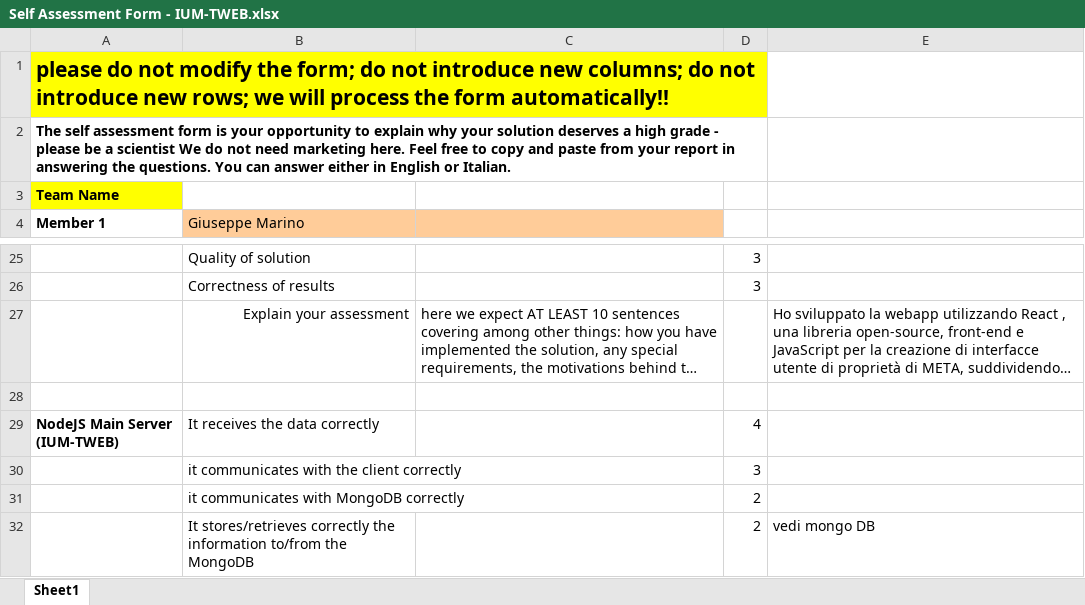
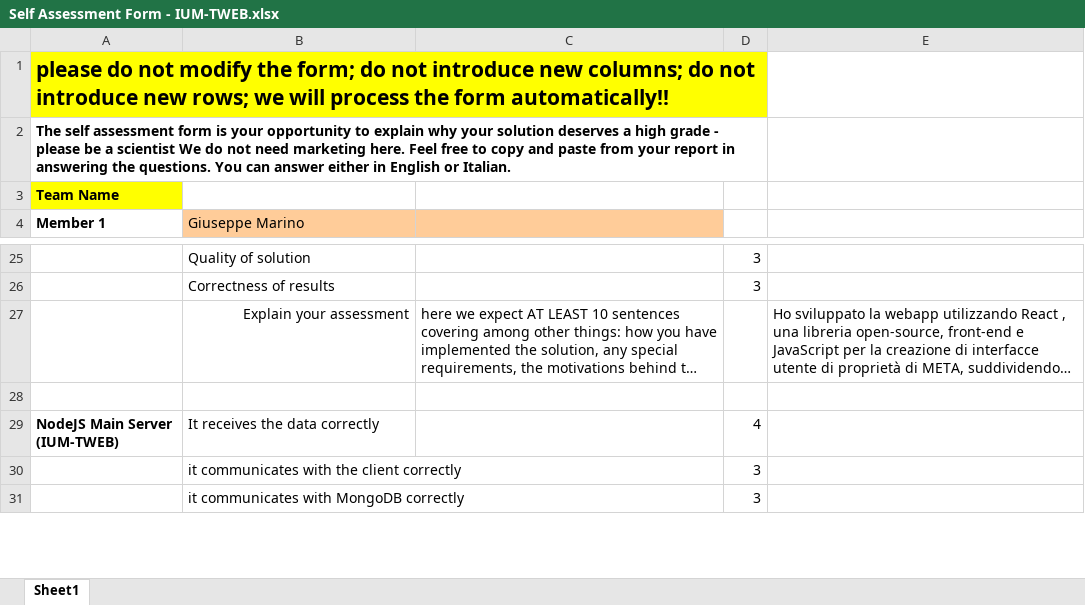
Before and after one commit to Shilage/IUMTWEB, an Excel workbook: Self Assessment Form - IUM-TWEB.xlsx, sheet Sheet1, drawn as a sheet; only a part is shown, gaps mark what is left out; long unchanged cells end in …; values as stored, in another font and other column widths than the file's, no borders; removed rows and columns are numbered as before the commit, all else as after; the diff covers the shown part only; the diff names each change by its address in the sheet, - before the commit and + after, or states it on an @@ line.

```diff
--- a/Self Assessment Form - IUM-TWEB.xlsx (sheet Sheet1)
+++ b/Self Assessment Form - IUM-TWEB.xlsx (sheet Sheet1)
-D31: 2
+D31: 3
-row 32:  | It stores/retrieves correctly the information to/from the MongoDB |  | 2 | vedi mongo DB
```
Also changed, not shown: 1 added row and 3 edited cells elsewhere in this sheet.
